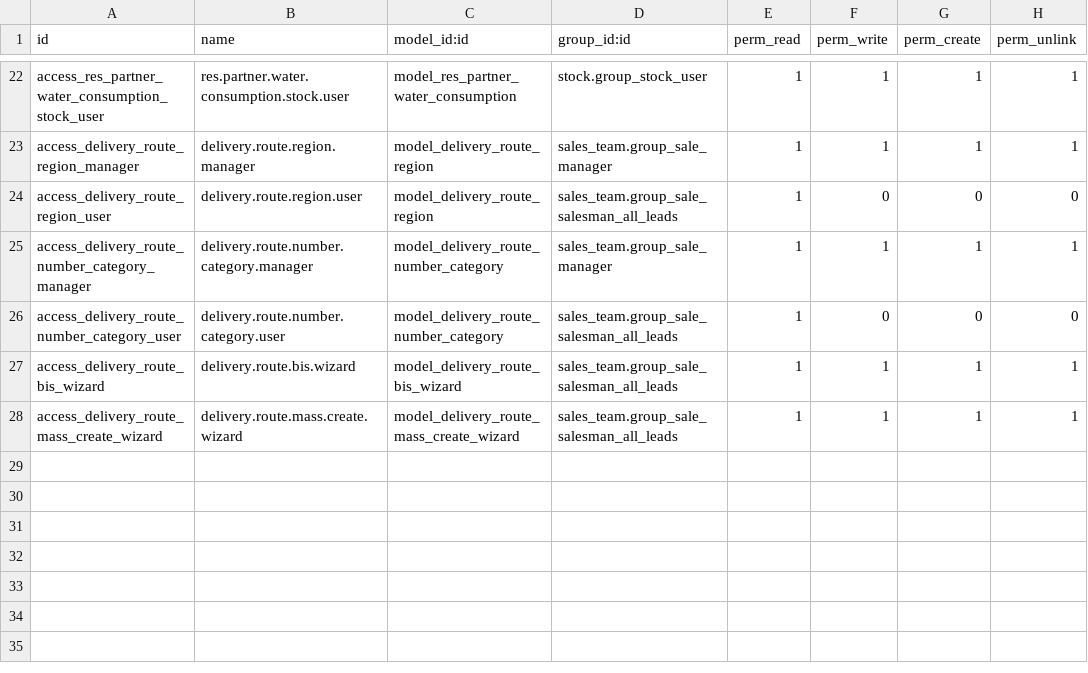
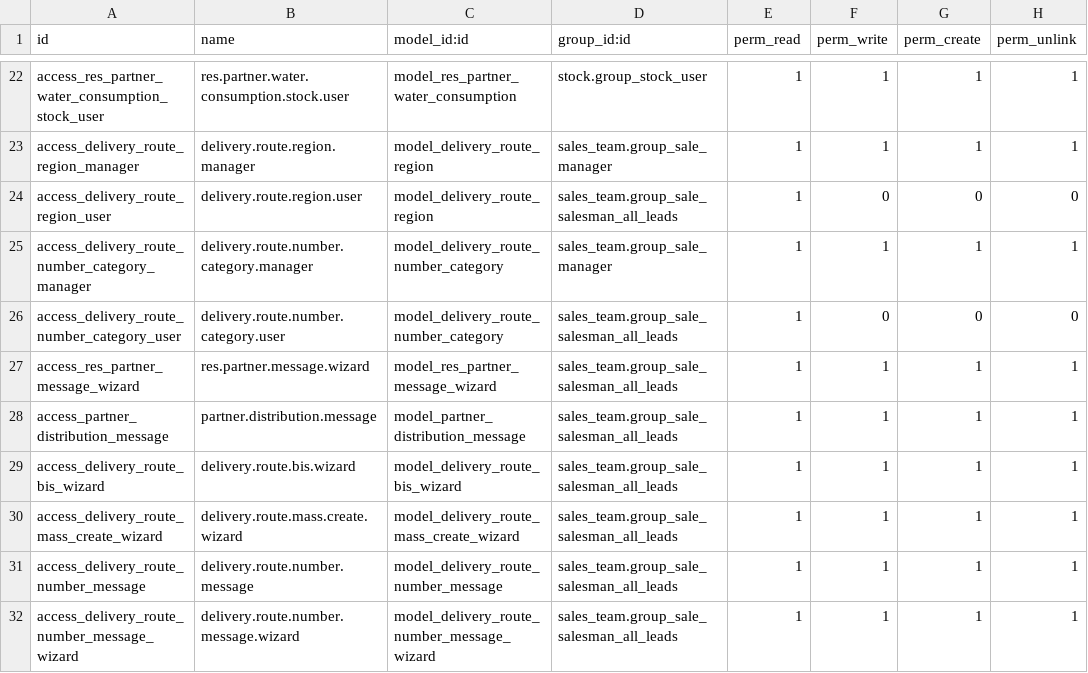
Before and after one commit to eynes/ivess, a CSV file: logistic_custom_ivess/security/ir.model.access.csv, drawn as a sheet; only a part is shown, gaps mark what is left out.

```diff
--- a/logistic_custom_ivess/security/ir.model.access.csv
+++ b/logistic_custom_ivess/security/ir.model.access.csv
@@ -26,3 +26,7 @@ access_delivery_route_number_category_manager,delivery.route.number.category.man
 access_delivery_route_number_category_user,delivery.route.number.category.user,model_delivery_route_number_category,sales_team.group_sale_salesman_all_leads,1,0,0,0
+access_res_partner_message_wizard,res.partner.message.wizard,model_res_partner_message_wizard,sales_team.group_sale_salesman_all_leads,1,1,1,1
+access_partner_distribution_message,partner.distribution.message,model_partner_distribution_message,sales_team.group_sale_salesman_all_leads,1,1,1,1
 access_delivery_route_bis_wizard,delivery.route.bis.wizard,model_delivery_route_bis_wizard,sales_team.group_sale_salesman_all_leads,1,1,1,1
 access_delivery_route_mass_create_wizard,delivery.route.mass.create.wizard,model_delivery_route_mass_create_wizard,sales_team.group_sale_salesman_all_leads,1,1,1,1
+access_delivery_route_number_message,delivery.route.number.message,model_delivery_route_number_message,sales_team.group_sale_salesman_all_leads,1,1,1,1
+access_delivery_route_number_message_wizard,delivery.route.number.message.wizard,model_delivery_route_number_message_wizard,sales_team.group_sale_salesman_all_leads,1,1,1,1
```
Also changed, not shown: 13 other files.
